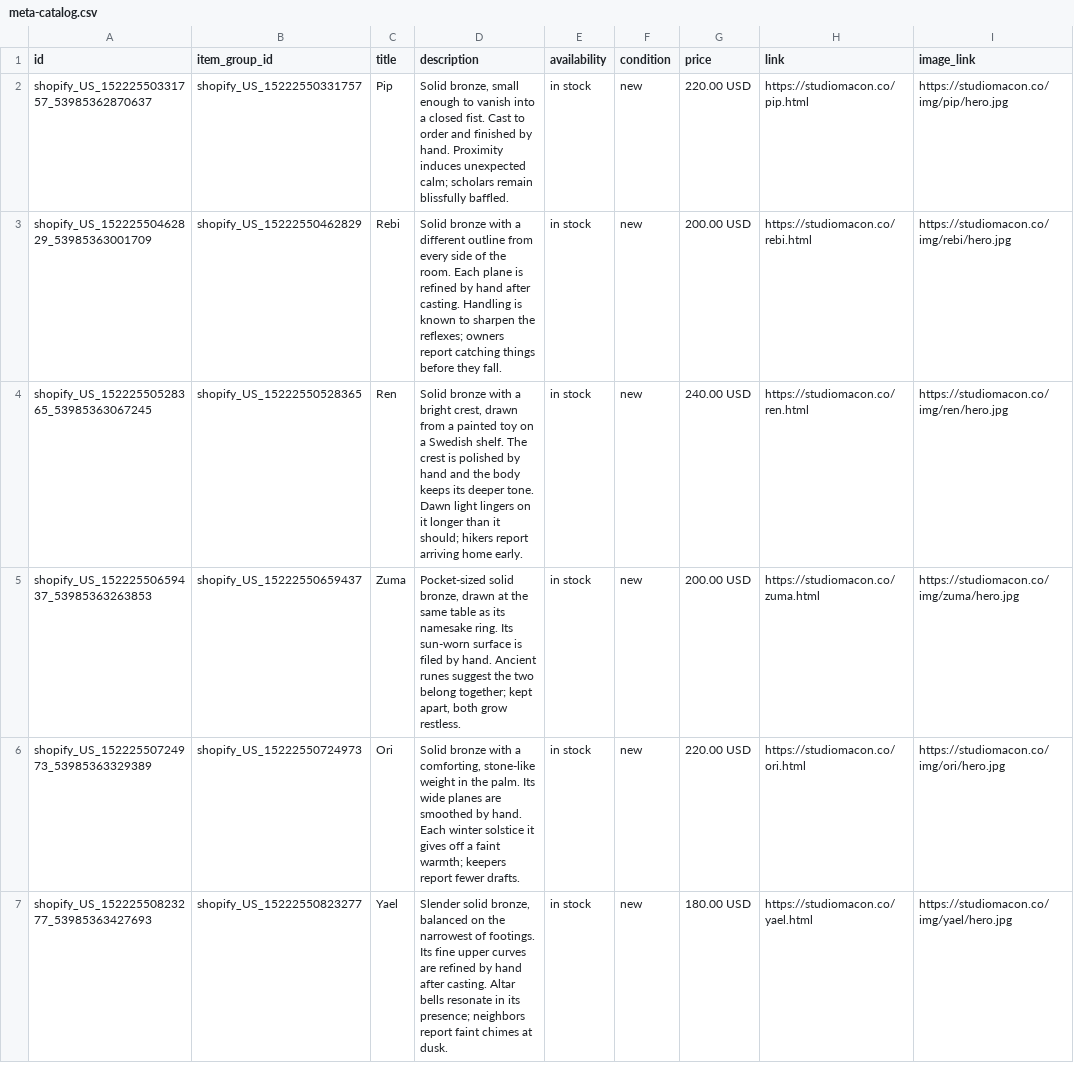
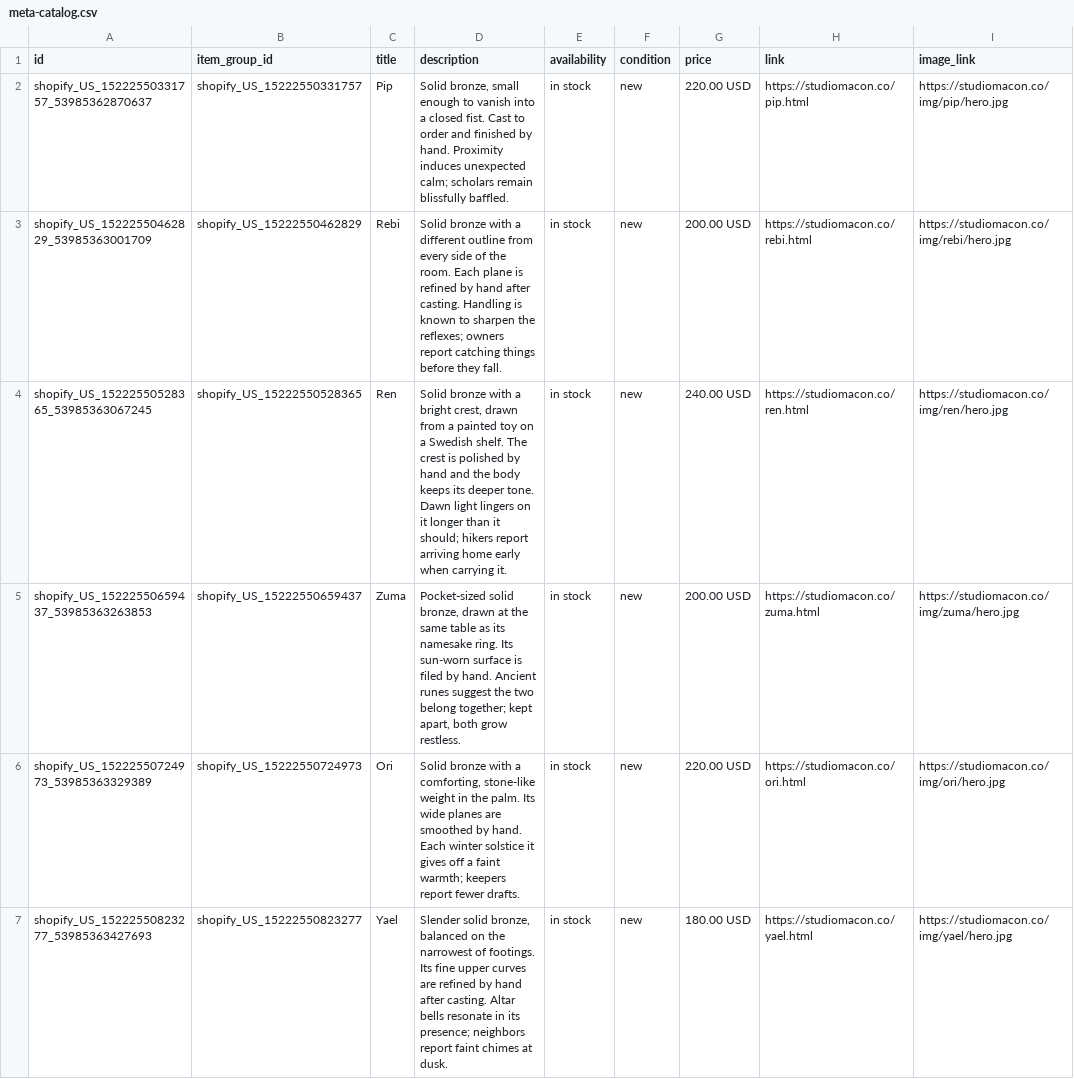
Before and after one commit to ShinobiDarkAura/studiomacon, a CSV file: pdp/meta-catalog.csv, drawn as a sheet; only a part is shown; the diff names each change by its address in the sheet, - before the commit and + after, or states it on an @@ line.

```diff
--- a/pdp/meta-catalog.csv
+++ b/pdp/meta-catalog.csv
-D4 (description): …arriving home early.
+D4 (description): …arriving home early when carrying it.
```
Also changed, not shown: 3 other files.
